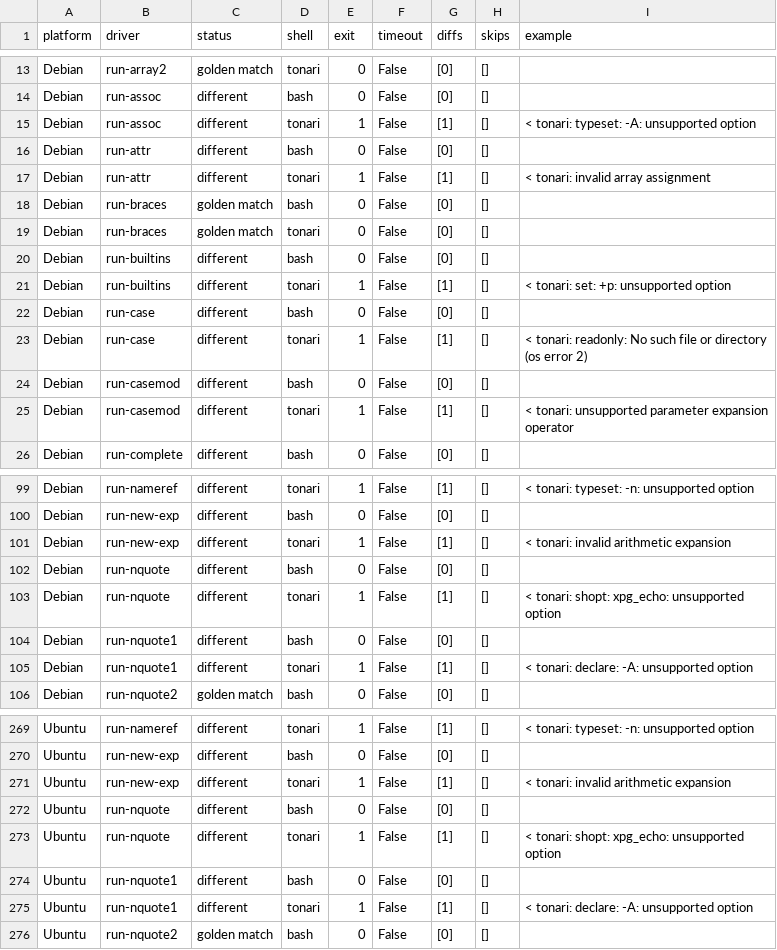
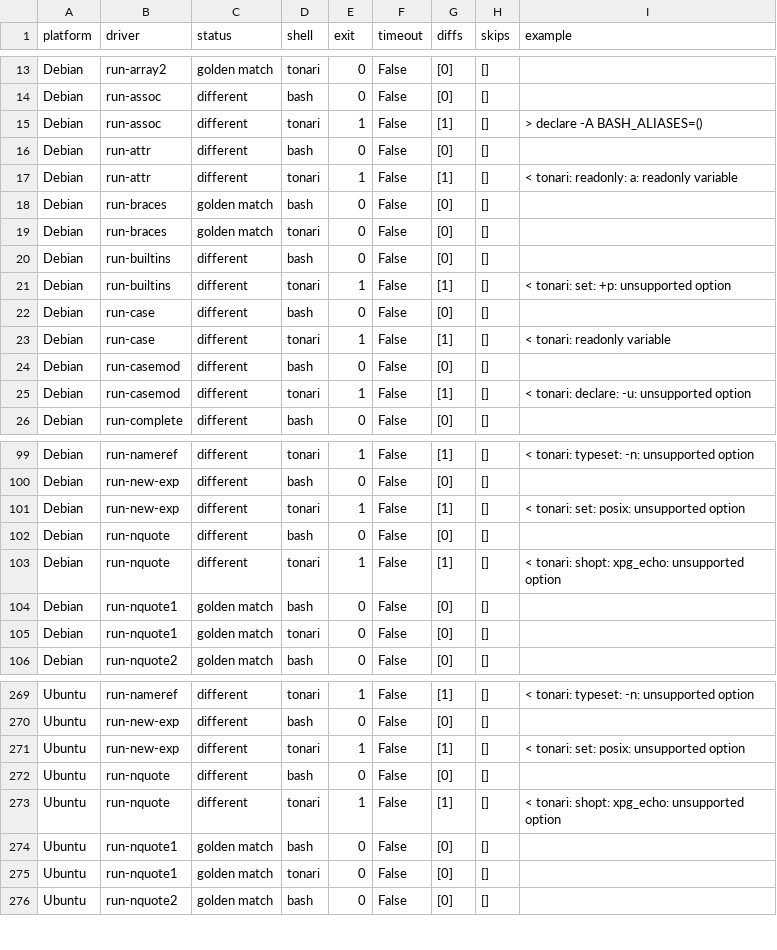
Before and after one commit to sanohiro/tonari-shell, a TSV file: docs/compatibility/gnu.tsv, drawn as a sheet; only a part is shown, gaps mark what is left out; the diff covers the shown part only.

```diff
--- a/docs/compatibility/gnu.tsv
+++ b/docs/compatibility/gnu.tsv
@@ -14,5 +14,5 @@ Debian	run-array2	golden match	tonari	0	False	[0]	[]	""
 Debian	run-assoc	different	bash	0	False	[0]	[]	""
-Debian	run-assoc	different	tonari	1	False	[1]	[]	"< tonari: typeset: -A: unsupported option"
+Debian	run-assoc	different	tonari	1	False	[1]	[]	"> declare -A BASH_ALIASES=()"
 Debian	run-attr	different	bash	0	False	[0]	[]	""
-Debian	run-attr	different	tonari	1	False	[1]	[]	"< tonari: invalid array assignment"
+Debian	run-attr	different	tonari	1	False	[1]	[]	"< tonari: readonly: a: readonly variable"
 Debian	run-braces	golden match	bash	0	False	[0]	[]	""
@@ -22,5 +22,5 @@ Debian	run-builtins	different	tonari	1	False	[1]	[]	"< tonari: set: +p: unsuppor
 Debian	run-case	different	bash	0	False	[0]	[]	""
-Debian	run-case	different	tonari	1	False	[1]	[]	"< tonari: readonly: No such file or directory (os error 2)"
+Debian	run-case	different	tonari	1	False	[1]	[]	"< tonari: readonly variable"
 Debian	run-casemod	different	bash	0	False	[0]	[]	""
-Debian	run-casemod	different	tonari	1	False	[1]	[]	"< tonari: unsupported parameter expansion operator"
+Debian	run-casemod	different	tonari	1	False	[1]	[]	"< tonari: declare: -u: unsupported option"
 Debian	run-complete	different	bash	0	False	[0]	[]	""
@@ -100,7 +100,7 @@ Debian	run-nameref	different	tonari	1	False	[1]	[]	"< tonari: typeset: -n: unsup
 Debian	run-new-exp	different	bash	0	False	[0]	[]	""
-Debian	run-new-exp	different	tonari	1	False	[1]	[]	"< tonari: invalid arithmetic expansion"
+Debian	run-new-exp	different	tonari	1	False	[1]	[]	"< tonari: set: posix: unsupported option"
 Debian	run-nquote	different	bash	0	False	[0]	[]	""
 Debian	run-nquote	different	tonari	1	False	[1]	[]	"< tonari: shopt: xpg_echo: unsupported option"
-Debian	run-nquote1	different	bash	0	False	[0]	[]	""
-Debian	run-nquote1	different	tonari	1	False	[1]	[]	"< tonari: declare: -A: unsupported option"
+Debian	run-nquote1	golden match	bash	0	False	[0]	[]	""
+Debian	run-nquote1	golden match	tonari	0	False	[0]	[]	""
 Debian	run-nquote2	golden match	bash	0	False	[0]	[]	""
@@ -270,7 +270,7 @@ Ubuntu	run-nameref	different	tonari	1	False	[1]	[]	"< tonari: typeset: -n: unsup
 Ubuntu	run-new-exp	different	bash	0	False	[0]	[]	""
-Ubuntu	run-new-exp	different	tonari	1	False	[1]	[]	"< tonari: invalid arithmetic expansion"
+Ubuntu	run-new-exp	different	tonari	1	False	[1]	[]	"< tonari: set: posix: unsupported option"
 Ubuntu	run-nquote	different	bash	0	False	[0]	[]	""
 Ubuntu	run-nquote	different	tonari	1	False	[1]	[]	"< tonari: shopt: xpg_echo: unsupported option"
-Ubuntu	run-nquote1	different	bash	0	False	[0]	[]	""
-Ubuntu	run-nquote1	different	tonari	1	False	[1]	[]	"< tonari: declare: -A: unsupported option"
+Ubuntu	run-nquote1	golden match	bash	0	False	[0]	[]	""
+Ubuntu	run-nquote1	golden match	tonari	0	False	[0]	[]	""
 Ubuntu	run-nquote2	golden match	bash	0	False	[0]	[]	""
```
Also changed, not shown: 10 edited cells elsewhere in this file, docs/compatibility/current.tsv, 12 other files.
